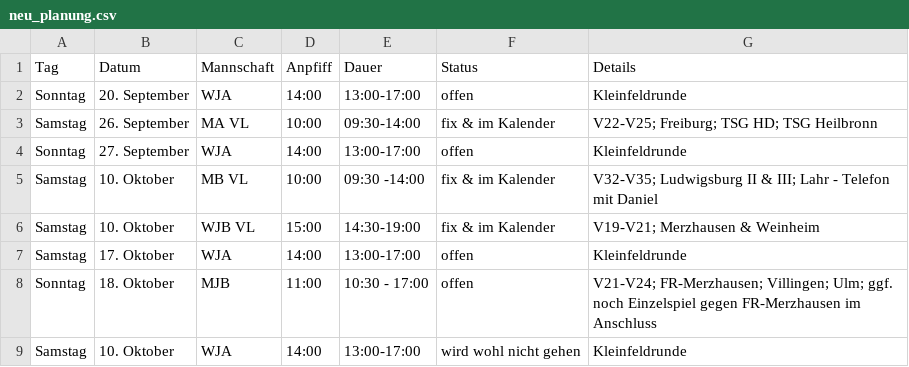
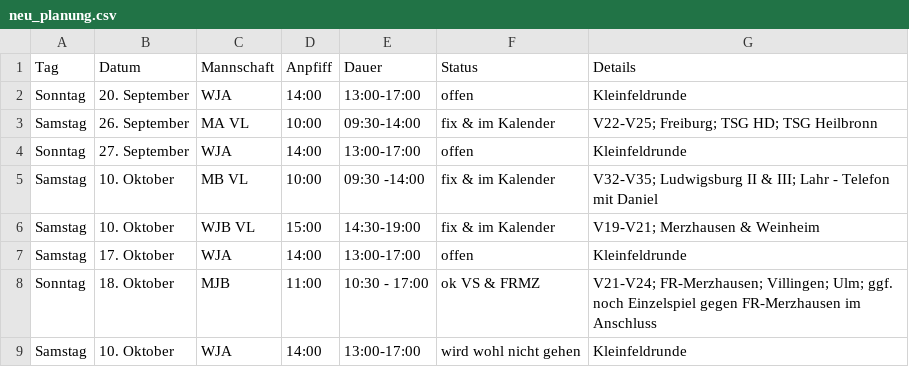
Before and after one commit to feldsaison/ka_feldsaison_2019, a CSV file: 2020/neu_planung.csv, drawn as a sheet.

Commit message:
Update neu_planung.csv

```diff
--- a/2020/neu_planung.csv
+++ b/2020/neu_planung.csv
@@ -7,3 +7,3 @@ Samstag,10. Oktober, WJB VL, 15:00, 14:30-19:00, fix & im Kalender, V19-V21; Mer
 Samstag,17. Oktober, WJA,14:00,13:00-17:00, offen, Kleinfeldrunde
-Sonntag,18. Oktober, MJB, 11:00, 10:30 - 17:00, offen, V21-V24; FR-Merzhausen; Villingen; Ulm; ggf. noch Einzelspiel gegen FR-Merzhausen im Anschluss
+Sonntag,18. Oktober, MJB, 11:00, 10:30 - 17:00, ok VS & FRMZ, V21-V24; FR-Merzhausen; Villingen; Ulm; ggf. noch Einzelspiel gegen FR-Merzhausen im Anschluss
 Samstag,10. Oktober, WJA,14:00,13:00-17:00, wird wohl nicht gehen, Kleinfeldrunde
```
